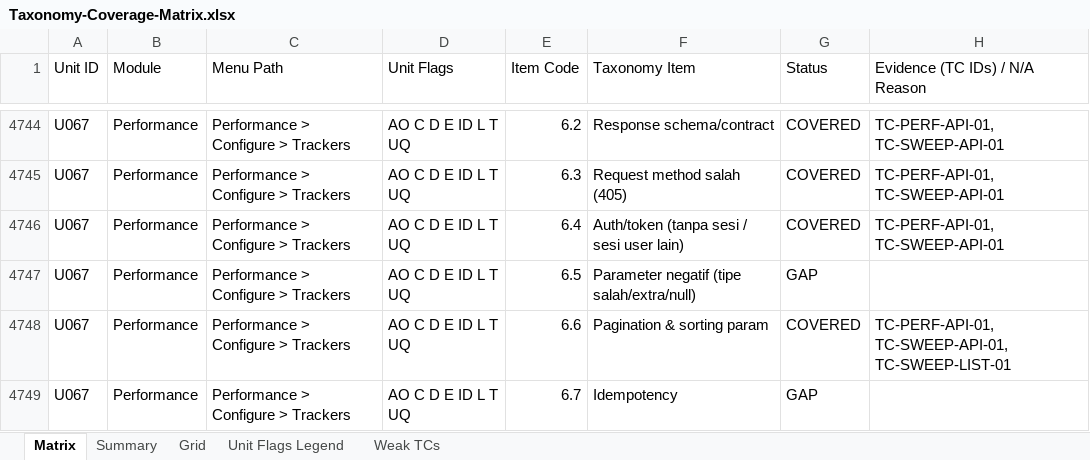
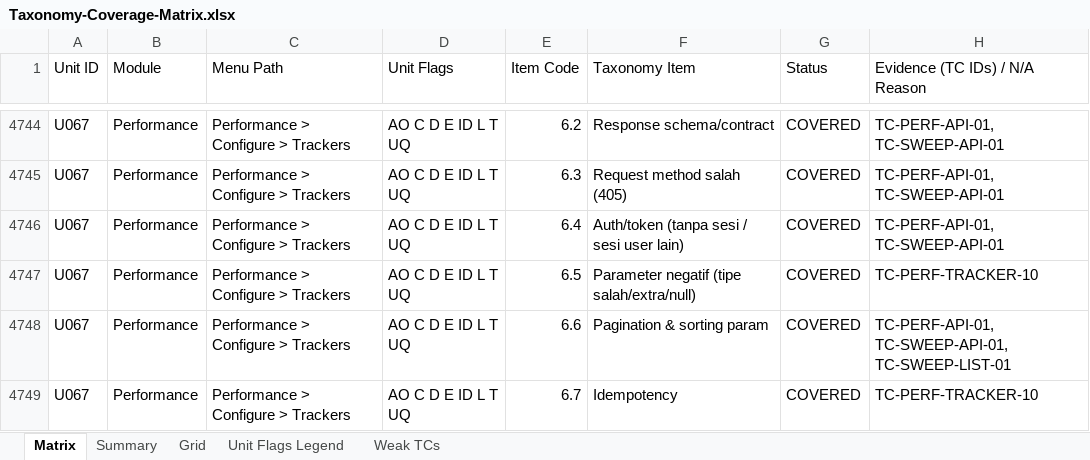
Before and after one commit to arsalwildan15/qa-portofolio, an Excel workbook: docs/Taxonomy-Coverage-Matrix.xlsx, sheet Matrix, drawn as a sheet; only a part is shown, gaps mark what is left out; values as stored, in another font and other column widths than the file's, no cell formats; the diff covers the shown part only; the diff names each change by its address in the sheet, - before the commit and + after, or states it on an @@ line.

```diff
--- a/docs/Taxonomy-Coverage-Matrix.xlsx (sheet Matrix)
+++ b/docs/Taxonomy-Coverage-Matrix.xlsx (sheet Matrix)
-G4747 (Status): GAP
+G4747 (Status): COVERED
-H4747 (Evidence (TC IDs) / N/A Reason): (empty)
+H4747 (Evidence (TC IDs) / N/A Reason): TC-PERF-TRACKER-10
-G4749 (Status): GAP
+G4749 (Status): COVERED
-H4749 (Evidence (TC IDs) / N/A Reason): (empty)
+H4749 (Evidence (TC IDs) / N/A Reason): TC-PERF-TRACKER-10
```
Also changed, not shown: 35 edited cells elsewhere in this sheet, sheet Grid, cell formats, docs/Bug-List.xlsx, 5 other files.
